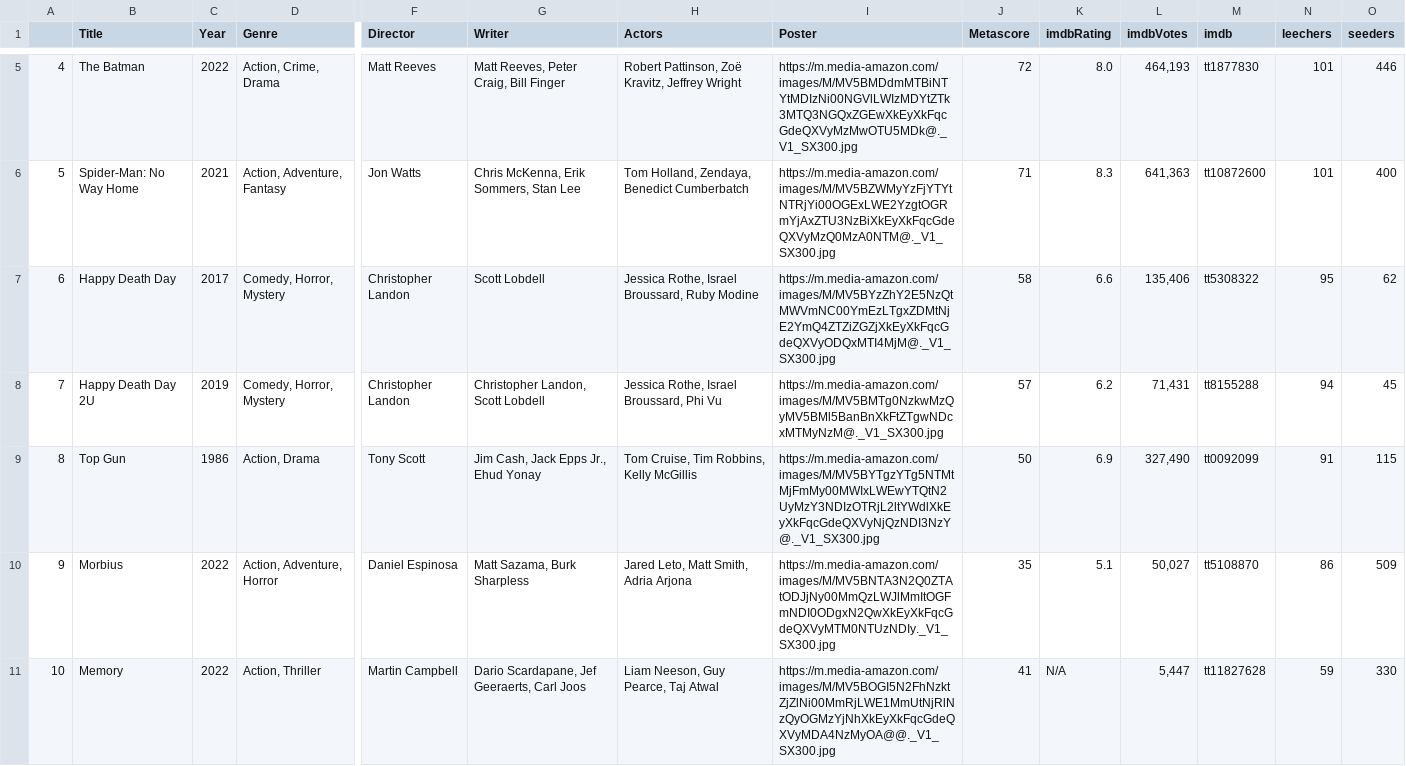
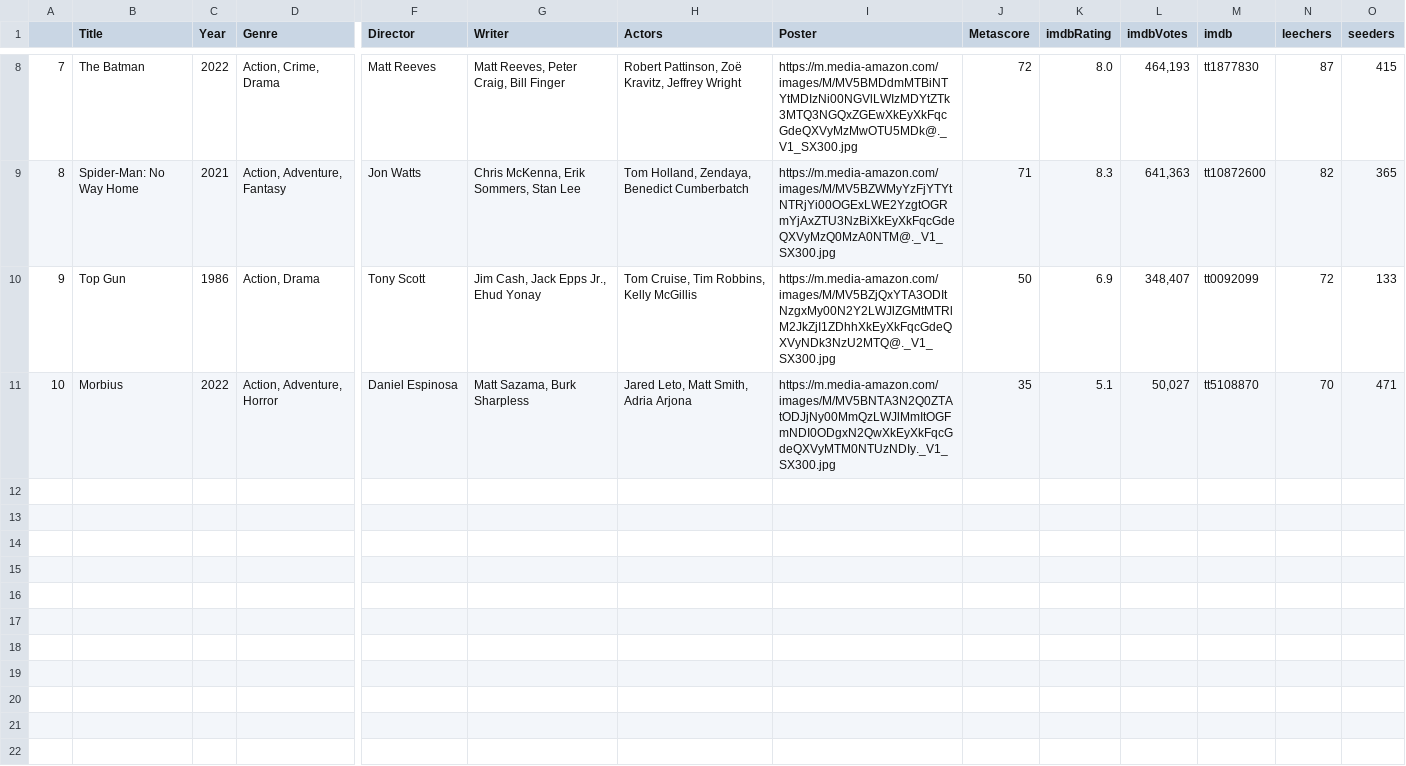
Before and after one commit to ErezWeiss1/Trending_Movies, a CSV file: data/movie_list.csv, drawn as a sheet; only a part is shown, gaps mark what is left out; removed rows and columns are numbered as before the commit, all else as after; rows hold the shown columns only; the diff covers the shown part only; the diff names each change by its address in the sheet, - before the commit and + after, or states it on an @@ line.

```diff
--- a/data/movie_list.csv
+++ b/data/movie_list.csv
-A8: 4
+A8: 7
-N8 (leechers): 101
+N8 (leechers): 87
-O8 (seeders): 446
+O8 (seeders): 415
-A9: 5
+A9: 8
-N9 (leechers): 101
+N9 (leechers): 82
-O9 (seeders): 400
+O9 (seeders): 365
-row 7: 6 | Happy Death Day | 2017 | Comedy, Horror, Mystery | Christopher Landon | Scott Lobdell | Jessica Rothe, Israel Broussard, Ruby Modine | https://m.media-amazon.com/images/M/MV5BYzZhY2E5NzQtMWVmNC00YmEzLTgxZDMtNjE2YmQ4ZTZiZGZjXkEyXkFqcGdeQXVyODQxMTI4MjM@._V1_SX300.jpg | 58 | 6.6 | 135,406 | tt5308322 | 95 | 62
-row 8: 7 | Happy Death Day 2U | 2019 | Comedy, Horror, Mystery | Christopher Landon | Christopher Landon, Scott Lobdell | Jessica Rothe, Israel Broussard, Phi Vu | https://m.media-amazon.com/images/M/MV5BMTg0NzkwMzQyMV5BMl5BanBnXkFtZTgwNDcxMTMyNzM@._V1_SX300.jpg | 57 | 6.2 | 71,431 | tt8155288 | 94 | 45
-A10: 8
+A10: 9
-I10 (Poster): https://m.media-amazon.com/images/M/MV5BYTgzYTg5NTMtMjFmMy00MWIxLWEwYTQtN2UyMzY3NDIzOTRjL2ltYWdlXkEyXkFqcGdeQXVyNjQzNDI3NzY@._V1_SX300.jpg
+I10 (Poster): https://m.media-amazon.com/images/M/MV5BZjQxYTA3ODItNzgxMy00N2Y2LWJlZGMtMTRlM2JkZjI1ZDhhXkEyXkFqcGdeQXVyNDk3NzU2MTQ@._V1_SX300.jpg
-L10 (imdbVotes): 327,490
+L10 (imdbVotes): 348,407
-N10 (leechers): 91
+N10 (leechers): 72
-O10 (seeders): 115
+O10 (seeders): 133
-A11: 9
+A11: 10
-N11 (leechers): 86
+N11 (leechers): 70
-O11 (seeders): 509
+O11 (seeders): 471
-row 11: 10 | Memory | 2022 | Action, Thriller | Martin Campbell | Dario Scardapane, Jef Geeraerts, Carl Joos | Liam Neeson, Guy Pearce, Taj Atwal | https://m.media-amazon.com/images/M/MV5BOGI5N2FhNzktZjZlNi00MmRjLWE1MmUtNjRlNzQyOGMzYjNhXkEyXkFqcGdeQXVyMDA4NzMyOA@@._V1_SX300.jpg | 41 | N/A | 5,447 | tt11827628 | 59 | 330
```
Also changed, not shown: 3 added rows and 9 edited cells elsewhere in this file, 1 other file.
